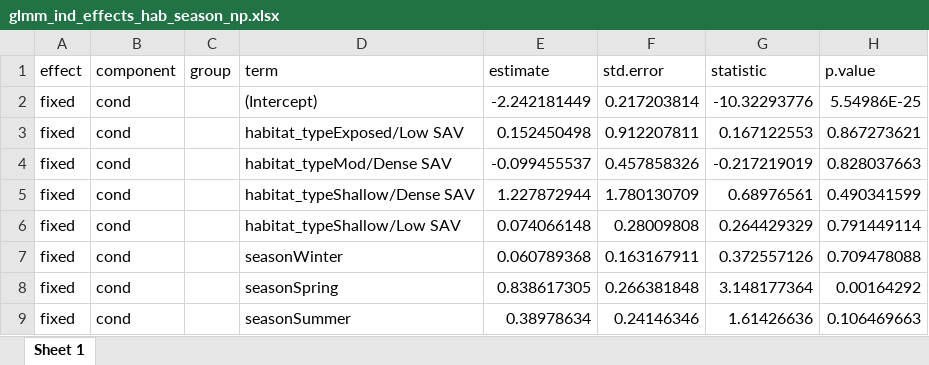
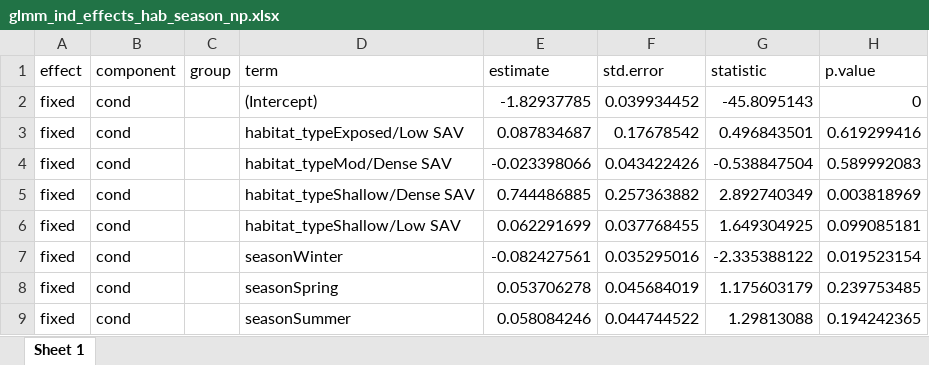
Before and after one commit to benjaminhlina/toronto-lmb-np-accel, an Excel workbook: results/accel-glmm-results/habitat-season/np/glmm_ind_effects_hab_season_np.xlsx, sheet Sheet 1, drawn as a sheet; only a part is shown; values as stored, in another font and other column widths than the file's, no borders; the diff covers the shown part only; the diff names each change by its address in the sheet, - before the commit and + after, or states it on an @@ line.

Commit message:
Updated results of comparison and model comparings

```diff
--- a/results/accel-glmm-results/habitat-season/np/glmm_ind_effects_hab_season_np.xlsx (sheet Sheet 1)
+++ b/results/accel-glmm-results/habitat-season/np/glmm_ind_effects_hab_season_np.xlsx (sheet Sheet 1)
-E2 (estimate): -2.242181449
+E2 (estimate): -1.82937785
-F2 (std.error): 0.217203814
+F2 (std.error): 0.039934452
-G2 (statistic): -10.32293776
+G2 (statistic): -45.8095143
-H2 (p.value): 5.54986E-25
+H2 (p.value): 0
-E3 (estimate): 0.152450498
+E3 (estimate): 0.087834687
-F3 (std.error): 0.912207811
+F3 (std.error): 0.17678542
-G3 (statistic): 0.167122553
+G3 (statistic): 0.496843501
-H3 (p.value): 0.867273621
+H3 (p.value): 0.619299416
-E4 (estimate): -0.099455537
+E4 (estimate): -0.023398066
-F4 (std.error): 0.457858326
+F4 (std.error): 0.043422426
-G4 (statistic): -0.217219019
+G4 (statistic): -0.538847504
-H4 (p.value): 0.828037663
+H4 (p.value): 0.589992083
-E5 (estimate): 1.227872944
+E5 (estimate): 0.744486885
-F5 (std.error): 1.780130709
+F5 (std.error): 0.257363882
-G5 (statistic): 0.68976561
+G5 (statistic): 2.892740349
-H5 (p.value): 0.490341599
+H5 (p.value): 0.003818969
-E6 (estimate): 0.074066148
+E6 (estimate): 0.062291699
-F6 (std.error): 0.28009808
+F6 (std.error): 0.037768455
-G6 (statistic): 0.264429329
+G6 (statistic): 1.649304925
-H6 (p.value): 0.791449114
+H6 (p.value): 0.099085181
-E7 (estimate): 0.060789368
+E7 (estimate): -0.082427561
-F7 (std.error): 0.163167911
+F7 (std.error): 0.035295016
-G7 (statistic): 0.372557126
+G7 (statistic): -2.335388122
-H7 (p.value): 0.709478088
+H7 (p.value): 0.019523154
-E8 (estimate): 0.838617305
+E8 (estimate): 0.053706278
-F8 (std.error): 0.266381848
+F8 (std.error): 0.045684019
-G8 (statistic): 3.148177364
+G8 (statistic): 1.175603179
-H8 (p.value): 0.00164292
+H8 (p.value): 0.239753485
-E9 (estimate): 0.38978634
+E9 (estimate): 0.058084246
-F9 (std.error): 0.24146346
+F9 (std.error): 0.044744522
-G9 (statistic): 1.61426636
+G9 (statistic): 1.29813088
-H9 (p.value): 0.106469663
+H9 (p.value): 0.194242365
```
Also changed, not shown: 105 removed rows and 295 edited cells elsewhere in this sheet, results/accel-glmm-results/glmm_model_selection_hab_season_np.xlsx, results/accel-glmm-results/habitat-season/np/glmm_multi_comp_hab_season_np.xlsx, 16 other files.
